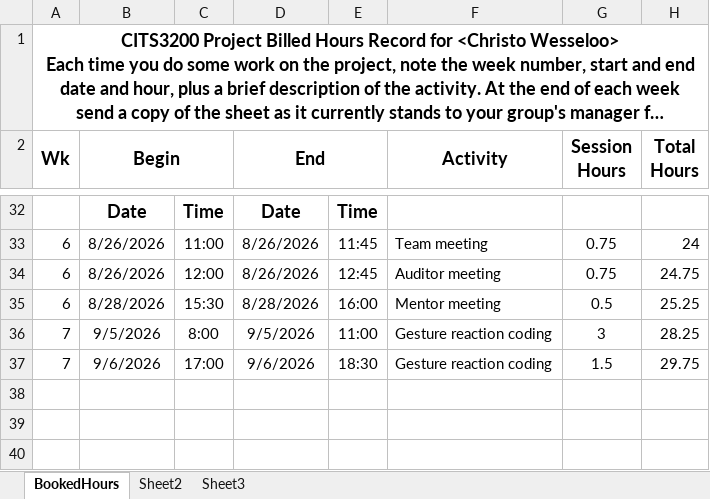
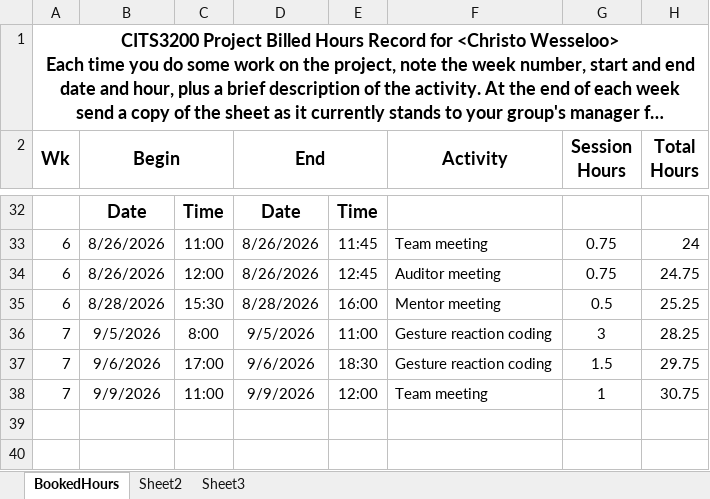
Before and after one commit to A5troGaze/CITS3200_Project, an Excel workbook: Documentation/Week 7/Booked Hours/Booked_Hours_Christo.xlsx, sheet BookedHours, drawn as a sheet; only a part is shown, gaps mark what is left out; long unchanged cells end in …; values as stored, in another font and other column widths than the file's, no borders; the diff names each change by its address in the sheet, - before the commit and + after, or states it on an @@ line.

Commit message:
Updated Booked Hours and included Important Topics discussed and brought up in group meeting

```diff
--- a/Documentation/Week 7/Booked Hours/Booked_Hours_Christo.xlsx (sheet BookedHours)
+++ b/Documentation/Week 7/Booked Hours/Booked_Hours_Christo.xlsx (sheet BookedHours)
-row 38: (empty)
+row 38: 7 | 9/9/2026 | 11:00 | 9/9/2026 | 12:00 | Team meeting | 1 | 30.75
```
Also changed, not shown: hidden cells, 1 other file.
